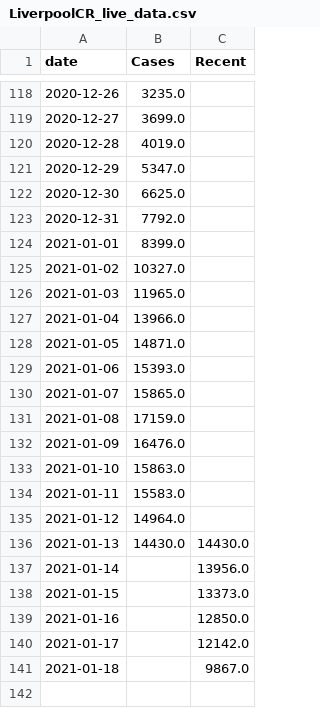
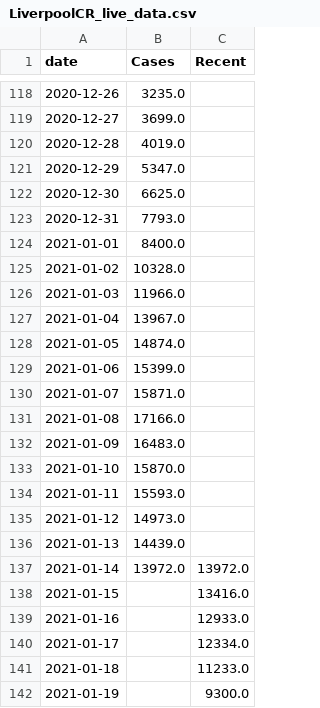
Before and after one commit to simoncook/Spectator, a CSV file: LiverpoolCR_live_data.csv, drawn as a sheet; only a part is shown, gaps mark what is left out; the diff covers the shown part only.

```diff
--- a/LiverpoolCR_live_data.csv
+++ b/LiverpoolCR_live_data.csv
@@ -122,20 +122,21 @@ date,Cases,Recent
 2020-12-30,6625.0,
-2020-12-31,7792.0,
-2021-01-01,8399.0,
-2021-01-02,10327.0,
-2021-01-03,11965.0,
-2021-01-04,13966.0,
-2021-01-05,14871.0,
-2021-01-06,15393.0,
-2021-01-07,15865.0,
-2021-01-08,17159.0,
-2021-01-09,16476.0,
-2021-01-10,15863.0,
-2021-01-11,15583.0,
-2021-01-12,14964.0,
-2021-01-13,14430.0,14430.0
-2021-01-14,,13956.0
-2021-01-15,,13373.0
-2021-01-16,,12850.0
-2021-01-17,,12142.0
-2021-01-18,,9867.0
+2020-12-31,7793.0,
+2021-01-01,8400.0,
+2021-01-02,10328.0,
+2021-01-03,11966.0,
+2021-01-04,13967.0,
+2021-01-05,14874.0,
+2021-01-06,15399.0,
+2021-01-07,15871.0,
+2021-01-08,17166.0,
+2021-01-09,16483.0,
+2021-01-10,15870.0,
+2021-01-11,15593.0,
+2021-01-12,14973.0,
+2021-01-13,14439.0,
+2021-01-14,13972.0,13972.0
+2021-01-15,,13416.0
+2021-01-16,,12933.0
+2021-01-17,,12334.0
+2021-01-18,,11233.0
+2021-01-19,,9300.0
```
Also changed, not shown: 49 edited cells elsewhere in this file.
